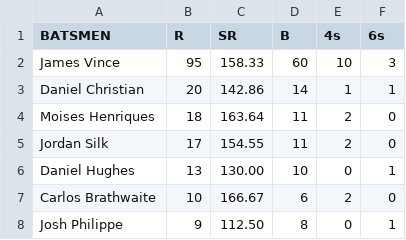
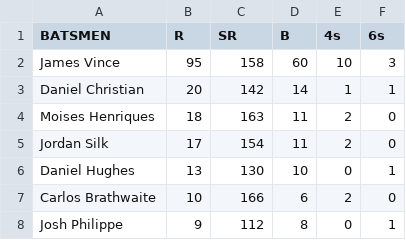
Before and after one commit to jayantony77/Andriodtest, a CSV file: data/ss/bat0226.csv, drawn as a sheet.

```diff
--- a/data/ss/bat0226.csv
+++ b/data/ss/bat0226.csv
@@ -1,8 +1,8 @@
 BATSMEN,R,SR,B,4s,6s
-James Vince,95,158.33,60,10,3
-Daniel Christian,20,142.86,14,1,1
-Moises Henriques,18,163.64,11,2,0
-Jordan Silk,17,154.55,11,2,0
-Daniel Hughes,13,130.00,10,0,1
-Carlos Brathwaite,10,166.67,6,2,0
-Josh Philippe,9,112.50,8,0,1
+James Vince,95,158,60,10,3
+Daniel Christian,20,142,14,1,1
+Moises Henriques,18,163,11,2,0
+Jordan Silk,17,154,11,2,0
+Daniel Hughes,13,130,10,0,1
+Carlos Brathwaite,10,166,6,2,0
+Josh Philippe,9,112,8,0,1
```
Also changed, not shown: data/ss/bat0223.csv, data/ss/bat0224.csv, 17 other files.
